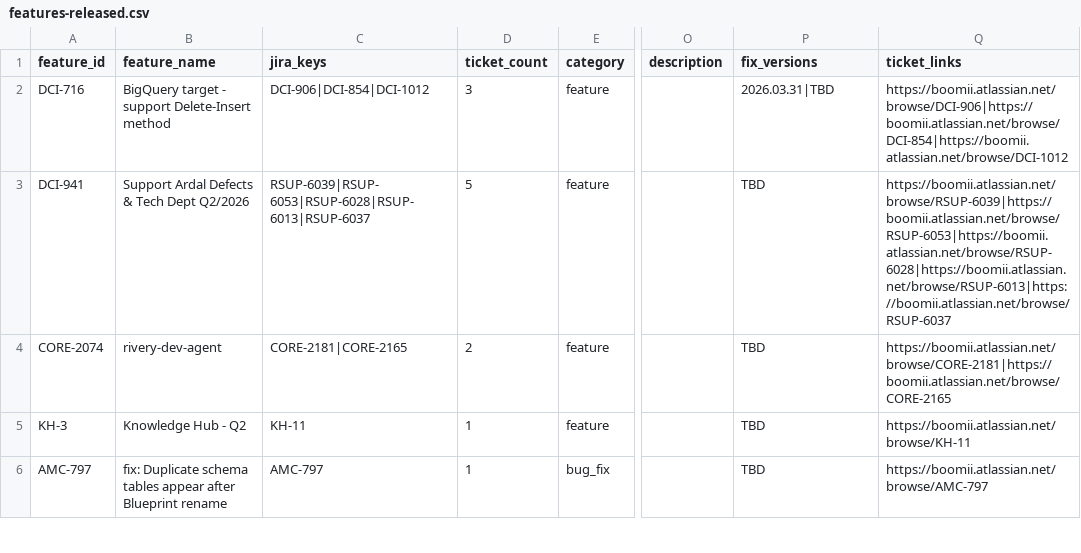
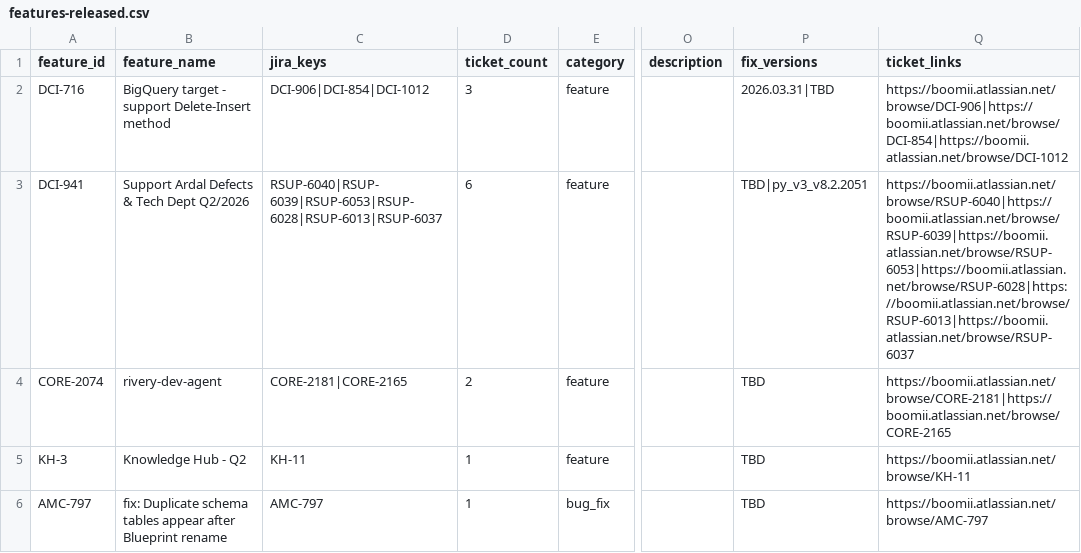
Before and after one commit to RiveryIO/complexity-analyzer, a CSV file: features-released.csv, drawn as a sheet; only a part is shown, gaps mark what is left out; the diff covers the shown part only; the diff names each change by its address in the sheet, - before the commit and + after, or states it on an @@ line.

Commit message:
chore: daily sync — 0 new PRs labeled, 2 jira features added (total PRs: 3213)

```diff
--- a/features-released.csv
+++ b/features-released.csv
-C3 (jira_keys): RSUP-6039|RSUP-6053|RSUP-6028|RSUP-6013|RSUP-6037
+C3 (jira_keys): RSUP-6040|RSUP-6039|RSUP-6053|RSUP-6028|RSUP-6013|RSUP-6037
-D3 (ticket_count): 5
+D3 (ticket_count): 6
-P3 (fix_versions): TBD
+P3 (fix_versions): TBD|py_v3_v8.2.2051
-Q3 (ticket_links): https://boomii.atlassian.net/browse/RSUP-6039|https://boomii.atlassian.net/browse/RSUP-6053|https://boomii.atlassian.net/browse/RSUP-6028|https://boomii.atlassian.net/browse/RSUP-6013|https://boomii.atlassian.net/browse/RSUP-6037
+Q3 (ticket_links): https://boomii.atlassian.net/browse/RSUP-6040|https://boomii.atlassian.net/browse/RSUP-6039|https://boomii.atlassian.net/browse/RSUP-6053|https://boomii.atlassian.net/browse/RSUP-6028|https://boomii.atlassian.net/browse/RSUP-6013|https://boomii.atlassian.net/browse/RSUP-6037
```
Also changed, not shown: 3 added rows and 1 removed row elsewhere in this file.
